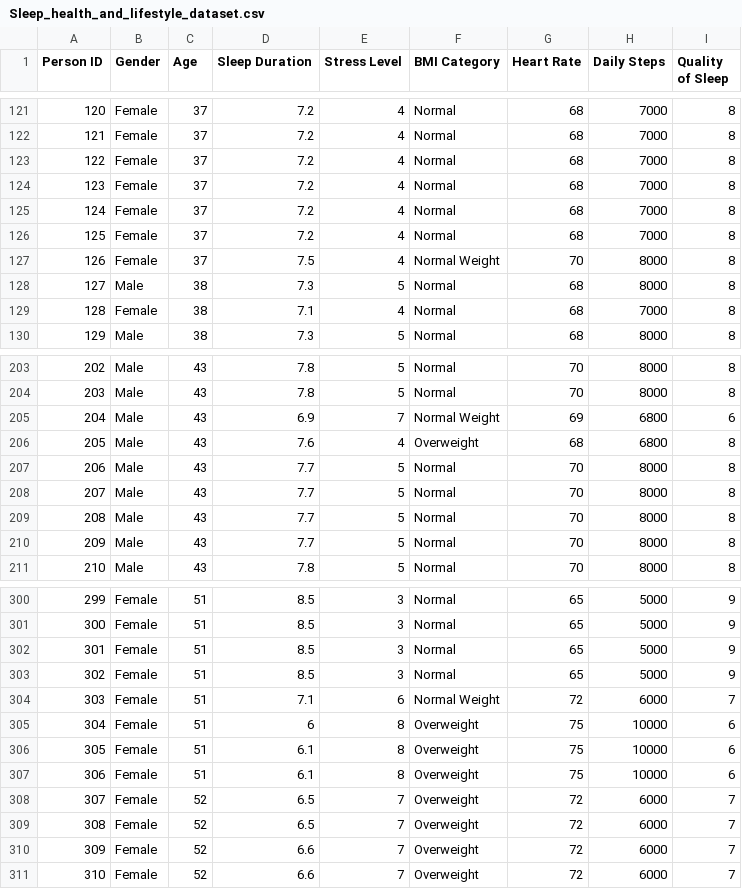
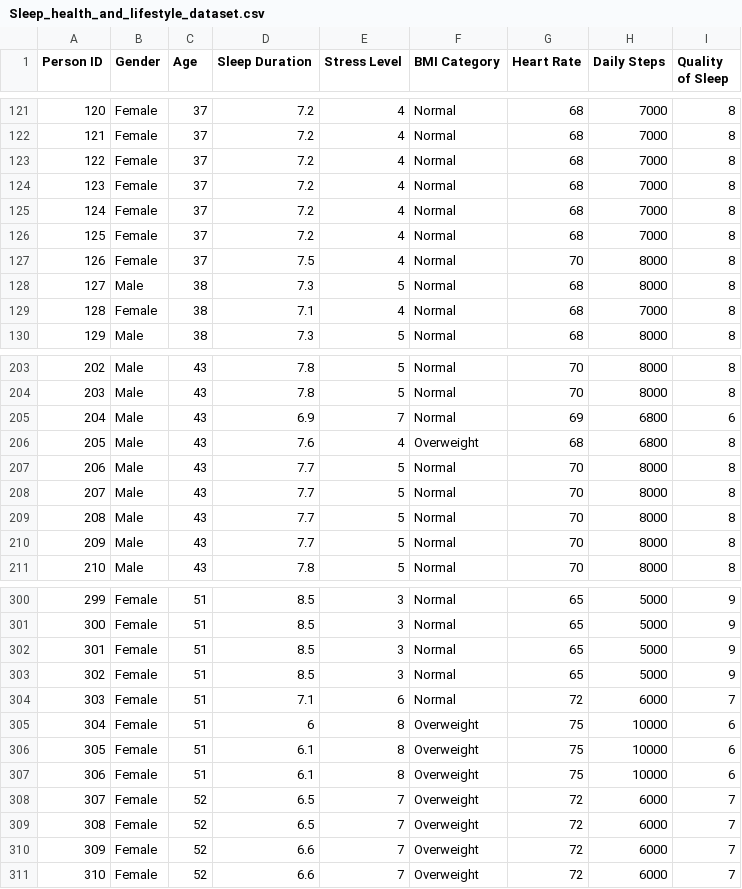
Before and after one commit to Divay292/ELEC490Capstone, a CSV file: Sleep_health_and_lifestyle_dataset.csv, drawn as a sheet; only a part is shown, gaps mark what is left out; the diff covers the shown part only.

```diff
--- a/Sleep_health_and_lifestyle_dataset.csv
+++ b/Sleep_health_and_lifestyle_dataset.csv
@@ -126,3 +126,3 @@ Person ID,Gender,Age,Sleep Duration,Stress Level,BMI Category,Heart Rate,Daily S
 125,Female,37,7.2,4,Normal,68,7000,8
-126,Female,37,7.5,4,Normal Weight,70,8000,8
+126,Female,37,7.5,4,Normal,70,8000,8
 127,Male,38,7.3,5,Normal,68,8000,8
@@ -204,3 +204,3 @@ Person ID,Gender,Age,Sleep Duration,Stress Level,BMI Category,Heart Rate,Daily S
 203,Male,43,7.8,5,Normal,70,8000,8
-204,Male,43,6.9,7,Normal Weight,69,6800,6
+204,Male,43,6.9,7,Normal,69,6800,6
 205,Male,43,7.6,4,Overweight,68,6800,8
@@ -303,3 +303,3 @@ Person ID,Gender,Age,Sleep Duration,Stress Level,BMI Category,Heart Rate,Daily S
 302,Female,51,8.5,3,Normal,65,5000,9
-303,Female,51,7.1,6,Normal Weight,72,6000,7
+303,Female,51,7.1,6,Normal,72,6000,7
 304,Female,51,6,8,Overweight,75,10000,6
```
Also changed, not shown: 18 edited cells elsewhere in this file.
